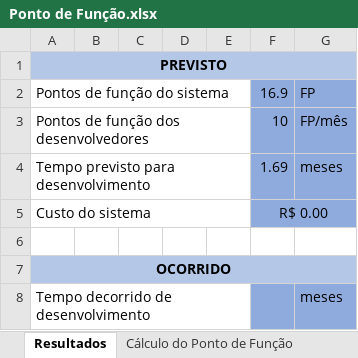
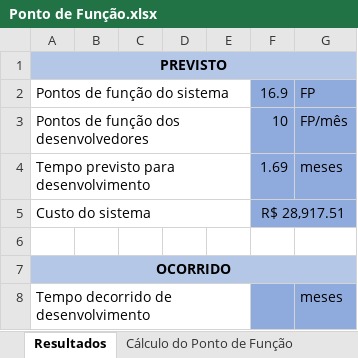
Before and after one commit to ALREstevam/-SI304B, an Excel workbook: Documentos de especificação complementar/Ponto de Função.xlsx, sheet Resultados, drawn as a sheet; values as stored, in another font and other column widths than the file's, no borders; the diff names each change by its address in the sheet, - before the commit and + after, or states it on an @@ line.

```diff
--- a/Documentos de especificação complementar/Ponto de Função.xlsx (sheet Resultados)
+++ b/Documentos de especificação complementar/Ponto de Função.xlsx (sheet Resultados)
-F5: R$ 0.00
+F5: R$ 28,917.51
```
Also changed, not shown: sheet Cálculo do Ponto de Função, sheet Questões.
